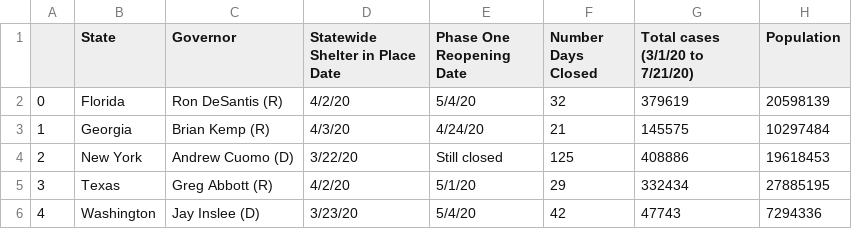
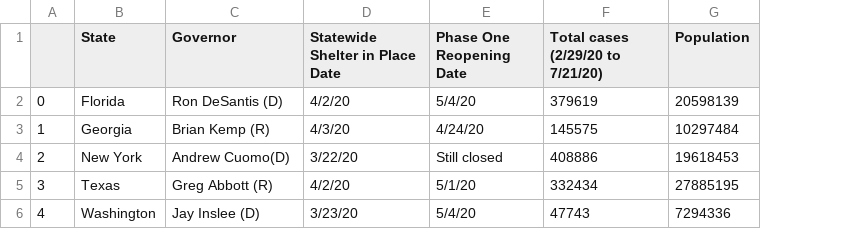
Before and after one commit to Emily-Keymon/Group-Project, a CSV file: output_data/state_df.csv, drawn as a sheet; removed rows and columns are numbered as before the commit, all else as after; the diff names each change by its address in the sheet, - before the commit and + after, or states it on an @@ line.

```diff
--- a/output_data/state_df.csv
+++ b/output_data/state_df.csv
-column F (Number Days Closed), rows 2-6: 32 | 21 | 125 | 29 | 42
-F1: Total cases (3/1/20 to 7/21/20)
+F1: Total cases (2/29/20 to 7/21/20)
-C2 (Governor): Ron DeSantis (R)
+C2 (Governor): Ron DeSantis (D)
-C4 (Governor): Andrew Cuomo (D)
+C4 (Governor): Andrew Cuomo(D)
```
Also changed, not shown: 24 other files.
